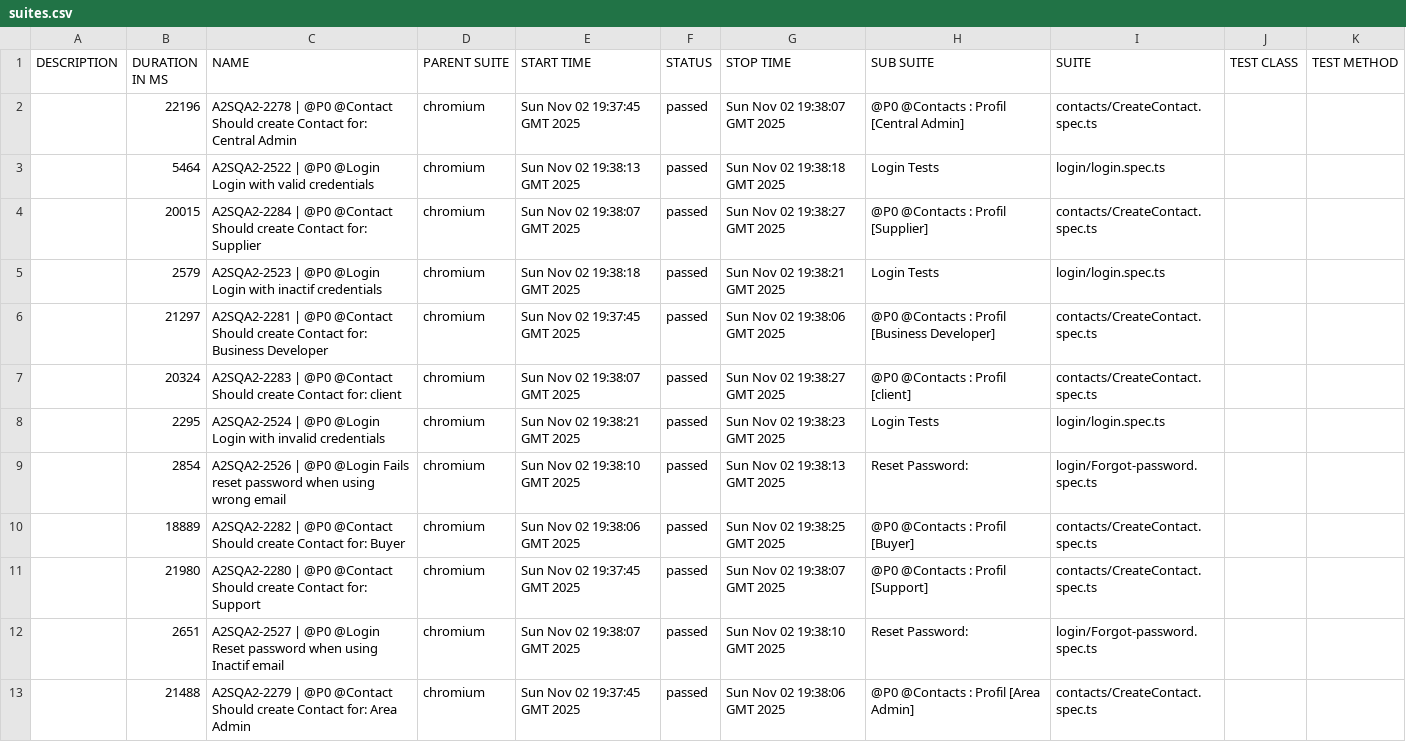
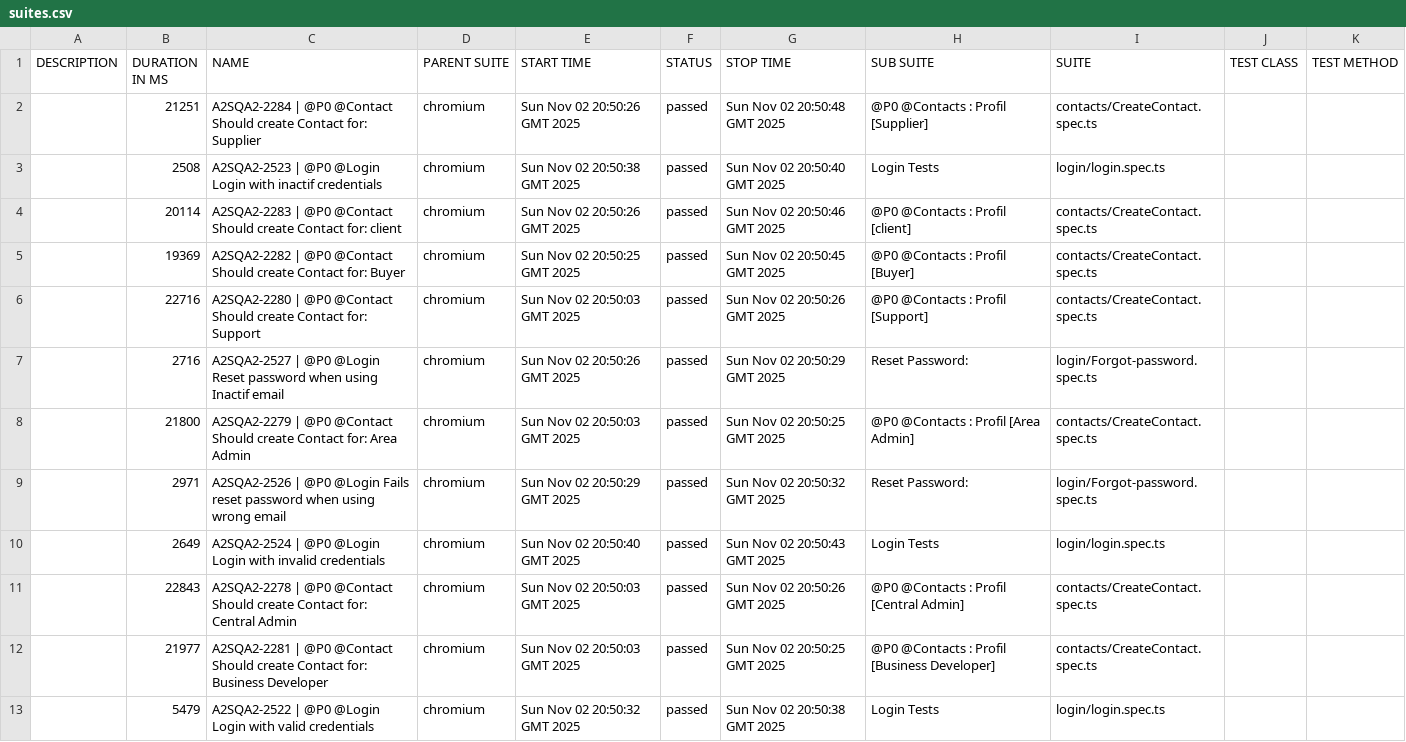
Before and after one commit to rimahwaili/A2S_Automation, a CSV file: allure-report/data/suites.csv, drawn as a sheet.

Commit message:
🗂️ Update Allure report index ffb7be688bc4d1506b86cf03bdb3d95f6061d4db

```diff
--- a/allure-report/data/suites.csv
+++ b/allure-report/data/suites.csv
@@ -1,13 +1,13 @@
 "DESCRIPTION","DURATION IN MS","NAME","PARENT SUITE","START TIME","STATUS","STOP TIME","SUB SUITE","SUITE","TEST CLASS","TEST METHOD"
-"","22196","A2SQA2-2278 | @P0 @Contact Should create Contact for: Central Admin","chromium","Sun Nov 02 19:37:45 GMT 2025","passed","Sun Nov 02 19:38:07 GMT 2025","@P0 @Contacts : Profil [Central Admin]","contacts/CreateContact.spec.ts","",""
-"","5464","A2SQA2-2522 | @P0 @Login Login with valid credentials","chromium","Sun Nov 02 19:38:13 GMT 2025","passed","Sun Nov 02 19:38:18 GMT 2025","Login Tests","login/login.spec.ts","",""
-"","20015","A2SQA2-2284 | @P0 @Contact Should create Contact for: Supplier","chromium","Sun Nov 02 19:38:07 GMT 2025","passed","Sun Nov 02 19:38:27 GMT 2025","@P0 @Contacts : Profil [Supplier]","contacts/CreateContact.spec.ts","",""
-"","2579","A2SQA2-2523 | @P0 @Login Login with inactif credentials","chromium","Sun Nov 02 19:38:18 GMT 2025","passed","Sun Nov 02 19:38:21 GMT 2025","Login Tests","login/login.spec.ts","",""
-"","21297","A2SQA2-2281 | @P0 @Contact Should create Contact for: Business Developer","chromium","Sun Nov 02 19:37:45 GMT 2025","passed","Sun Nov 02 19:38:06 GMT 2025","@P0 @Contacts : Profil [Business Developer]","contacts/CreateContact.spec.ts","",""
-"","20324","A2SQA2-2283 | @P0 @Contact Should create Contact for: client","chromium","Sun Nov 02 19:38:07 GMT 2025","passed","Sun Nov 02 19:38:27 GMT 2025","@P0 @Contacts : Profil [client]","contacts/CreateContact.spec.ts","",""
-"","2295","A2SQA2-2524 | @P0 @Login Login with invalid credentials","chromium","Sun Nov 02 19:38:21 GMT 2025","passed","Sun Nov 02 19:38:23 GMT 2025","Login Tests","login/login.spec.ts","",""
-"","2854","A2SQA2-2526 | @P0 @Login Fails reset password when using wrong email","chromium","Sun Nov 02 19:38:10 GMT 2025","passed","Sun Nov 02 19:38:13 GMT 2025","Reset Password:","login/Forgot-password.spec.ts","",""
-"","18889","A2SQA2-2282 | @P0 @Contact Should create Contact for: Buyer","chromium","Sun Nov 02 19:38:06 GMT 2025","passed","Sun Nov 02 19:38:25 GMT 2025","@P0 @Contacts : Profil [Buyer]","contacts/CreateContact.spec.ts","",""
-"","21980","A2SQA2-2280 | @P0 @Contact Should create Contact for: Support","chromium","Sun Nov 02 19:37:45 GMT 2025","passed","Sun Nov 02 19:38:07 GMT 2025","@P0 @Contacts : Profil [Support]","contacts/CreateContact.spec.ts","",""
-"","2651","A2SQA2-2527 | @P0 @Login Reset password when using Inactif email","chromium","Sun Nov 02 19:38:07 GMT 2025","passed","Sun Nov 02 19:38:10 GMT 2025","Reset Password:","login/Forgot-password.spec.ts","",""
-"","21488","A2SQA2-2279 | @P0 @Contact Should create Contact for: Area Admin","chromium","Sun Nov 02 19:37:45 GMT 2025","passed","Sun Nov 02 19:38:06 GMT 2025","@P0 @Contacts : Profil [Area Admin]","contacts/CreateContact.spec.ts","",""
+"","21251","A2SQA2-2284 | @P0 @Contact Should create Contact for: Supplier","chromium","Sun Nov 02 20:50:26 GMT 2025","passed","Sun Nov 02 20:50:48 GMT 2025","@P0 @Contacts : Profil [Supplier]","contacts/CreateContact.spec.ts","",""
+"","2508","A2SQA2-2523 | @P0 @Login Login with inactif credentials","chromium","Sun Nov 02 20:50:38 GMT 2025","passed","Sun Nov 02 20:50:40 GMT 2025","Login Tests","login/login.spec.ts","",""
+"","20114","A2SQA2-2283 | @P0 @Contact Should create Contact for: client","chromium","Sun Nov 02 20:50:26 GMT 2025","passed","Sun Nov 02 20:50:46 GMT 2025","@P0 @Contacts : Profil [client]","contacts/CreateContact.spec.ts","",""
+"","19369","A2SQA2-2282 | @P0 @Contact Should create Contact for: Buyer","chromium","Sun Nov 02 20:50:25 GMT 2025","passed","Sun Nov 02 20:50:45 GMT 2025","@P0 @Contacts : Profil [Buyer]","contacts/CreateContact.spec.ts","",""
+"","22716","A2SQA2-2280 | @P0 @Contact Should create Contact for: Support","chromium","Sun Nov 02 20:50:03 GMT 2025","passed","Sun Nov 02 20:50:26 GMT 2025","@P0 @Contacts : Profil [Support]","contacts/CreateContact.spec.ts","",""
+"","2716","A2SQA2-2527 | @P0 @Login Reset password when using Inactif email","chromium","Sun Nov 02 20:50:26 GMT 2025","passed","Sun Nov 02 20:50:29 GMT 2025","Reset Password:","login/Forgot-password.spec.ts","",""
+"","21800","A2SQA2-2279 | @P0 @Contact Should create Contact for: Area Admin","chromium","Sun Nov 02 20:50:03 GMT 2025","passed","Sun Nov 02 20:50:25 GMT 2025","@P0 @Contacts : Profil [Area Admin]","contacts/CreateContact.spec.ts","",""
+"","2971","A2SQA2-2526 | @P0 @Login Fails reset password when using wrong email","chromium","Sun Nov 02 20:50:29 GMT 2025","passed","Sun Nov 02 20:50:32 GMT 2025","Reset Password:","login/Forgot-password.spec.ts","",""
+"","2649","A2SQA2-2524 | @P0 @Login Login with invalid credentials","chromium","Sun Nov 02 20:50:40 GMT 2025","passed","Sun Nov 02 20:50:43 GMT 2025","Login Tests","login/login.spec.ts","",""
+"","22843","A2SQA2-2278 | @P0 @Contact Should create Contact for: Central Admin","chromium","Sun Nov 02 20:50:03 GMT 2025","passed","Sun Nov 02 20:50:26 GMT 2025","@P0 @Contacts : Profil [Central Admin]","contacts/CreateContact.spec.ts","",""
+"","21977","A2SQA2-2281 | @P0 @Contact Should create Contact for: Business Developer","chromium","Sun Nov 02 20:50:03 GMT 2025","passed","Sun Nov 02 20:50:25 GMT 2025","@P0 @Contacts : Profil [Business Developer]","contacts/CreateContact.spec.ts","",""
+"","5479","A2SQA2-2522 | @P0 @Login Login with valid credentials","chromium","Sun Nov 02 20:50:32 GMT 2025","passed","Sun Nov 02 20:50:38 GMT 2025","Login Tests","login/login.spec.ts","",""
```
Also changed, not shown: 59 other files.
